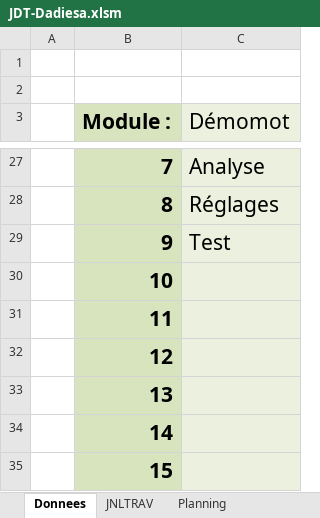
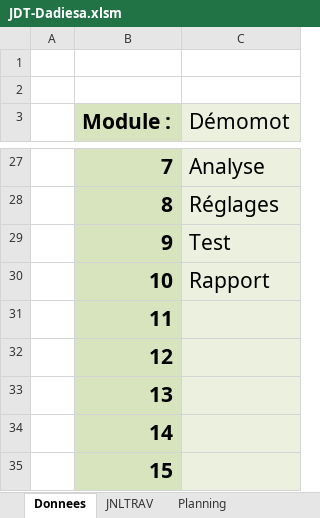
Before and after one commit to dadiesa/Sabacc, an Excel workbook: JDT-Dadiesa.xlsm, sheet Donnees, drawn as a sheet; only a part is shown, gaps mark what is left out; values as stored, in another font and other column widths than the file's, no borders; charts and pictures not drawn; the diff names each change by its address in the sheet, - before the commit and + after, or states it on an @@ line.

Commit message:
JDT 16.06.2017 et Rapport

```diff
--- a/JDT-Dadiesa.xlsm (sheet Donnees)
+++ b/JDT-Dadiesa.xlsm (sheet Donnees)
-C30 (Démomot): (empty)
+C30 (Démomot): Rapport
```
Also changed, not shown: sheet JNLTRAV, charts or pictures, 1 other file.
